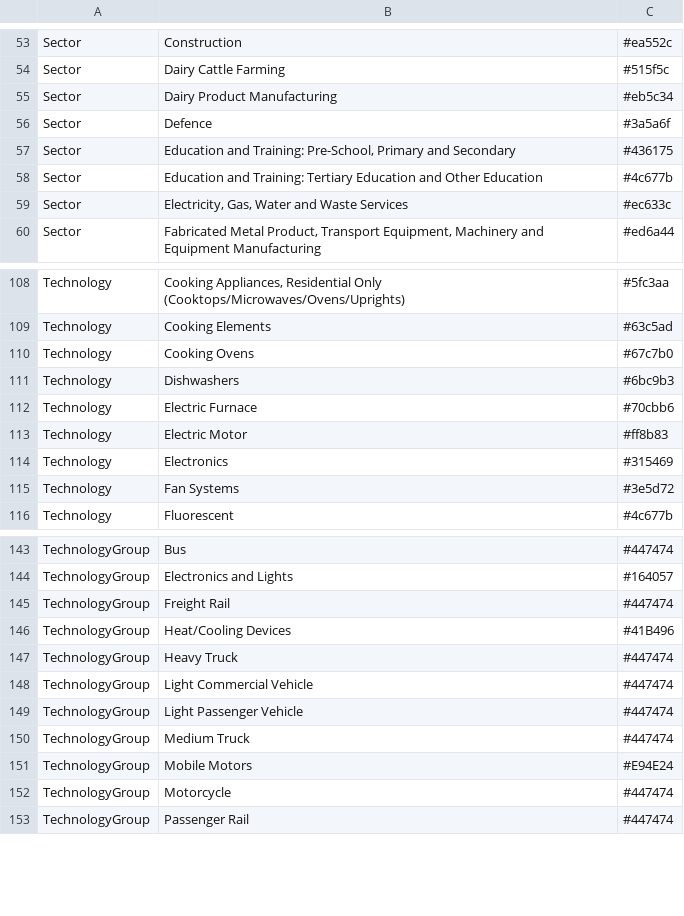
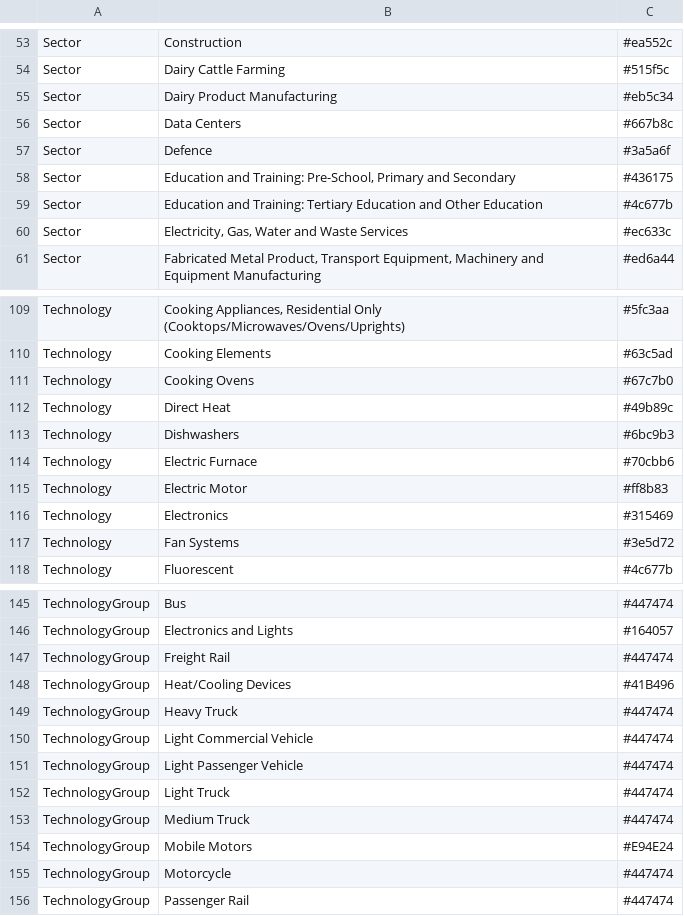
Before and after one commit to EECA-NZ/eeud-dashboard, a CSV file: data/eeud-colour-palette.csv, drawn as a sheet; only a part is shown, gaps mark what is left out.

Commit message:
Add new labels to palette

```diff
--- a/data/eeud-colour-palette.csv
+++ b/data/eeud-colour-palette.csv
@@ -55,2 +55,3 @@ Sector,Dairy Cattle Farming,#515f5c
 Sector,Dairy Product Manufacturing,#eb5c34
+Sector,Data Centers,#667b8c
 Sector,Defence,#3a5a6f
@@ -110,2 +111,3 @@ Technology,Cooking Elements,#63c5ad
 Technology,Cooking Ovens,#67c7b0
+Technology,Direct Heat,#49b89c
 Technology,Dishwashers,#6bc9b3
@@ -149,2 +151,3 @@ TechnologyGroup,Light Commercial Vehicle,#447474
 TechnologyGroup,Light Passenger Vehicle,#447474
+TechnologyGroup,Light Truck,#447474
 TechnologyGroup,Medium Truck,#447474
```
